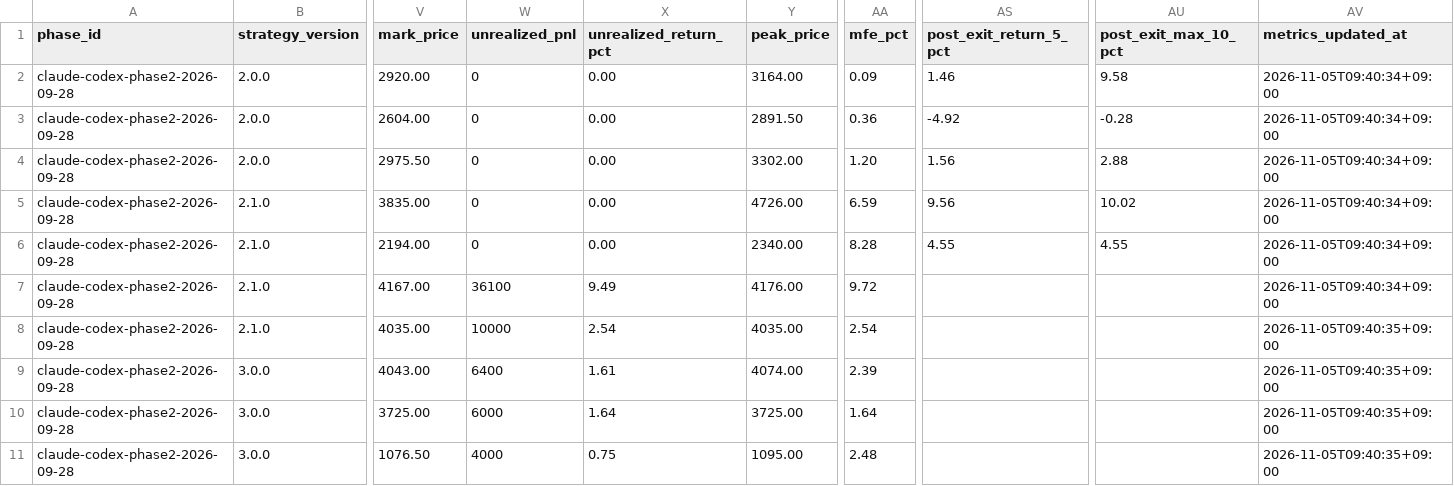
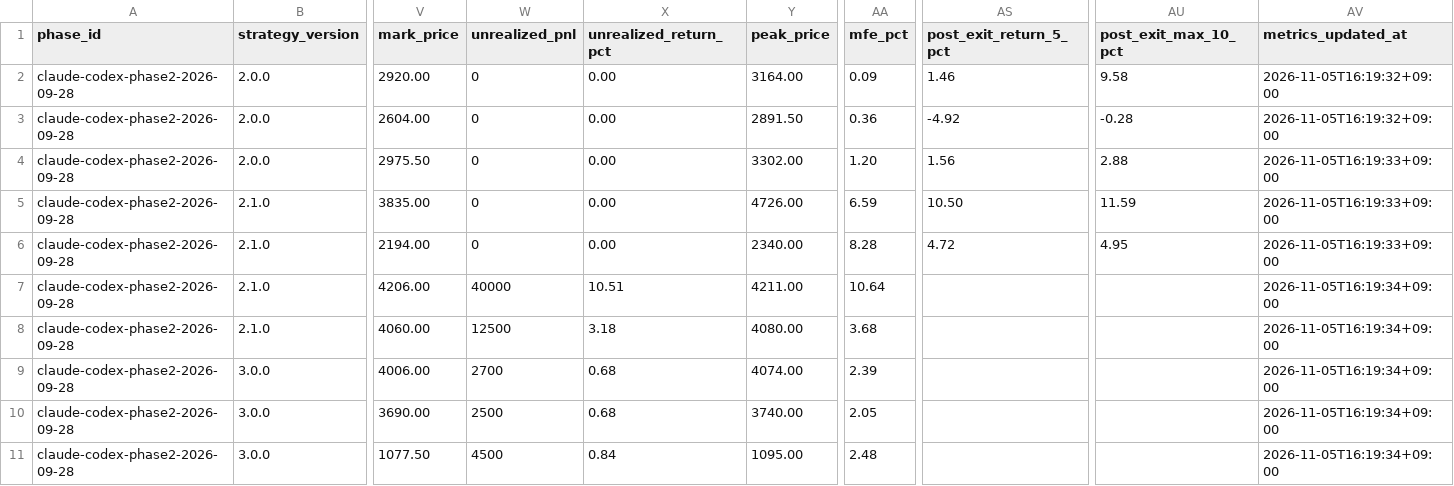
Before and after one commit to MANDAI0571/stock-news-monitor, a CSV file: data/claude_300man_journal.csv, drawn as a sheet; only a part is shown, gaps mark what is left out; the diff names each change by its address in the sheet, - before the commit and + after, or states it on an @@ line.

```diff
--- a/data/claude_300man_journal.csv
+++ b/data/claude_300man_journal.csv
-AV2:AV3 (metrics_updated_at): 2026-11-05T09:40:34+09:00
+AV2:AV3 (metrics_updated_at): 2026-11-05T16:19:32+09:00
-AV4:AV6 (metrics_updated_at): 2026-11-05T09:40:34+09:00
+AV4:AV6 (metrics_updated_at): 2026-11-05T16:19:33+09:00
-AS5 (post_exit_return_5_pct): 9.56
+AS5 (post_exit_return_5_pct): 10.50
-AU5 (post_exit_max_10_pct): 10.02
+AU5 (post_exit_max_10_pct): 11.59
-AS6 (post_exit_return_5_pct): 4.55
+AS6 (post_exit_return_5_pct): 4.72
-AU6 (post_exit_max_10_pct): 4.55
+AU6 (post_exit_max_10_pct): 4.95
-V7 (mark_price): 4167.00
+V7 (mark_price): 4206.00
-W7 (unrealized_pnl): 36100
+W7 (unrealized_pnl): 40000
-X7 (unrealized_return_pct): 9.49
+X7 (unrealized_return_pct): 10.51
-Y7 (peak_price): 4176.00
+Y7 (peak_price): 4211.00
-AA7 (mfe_pct): 9.72
+AA7 (mfe_pct): 10.64
-AV7 (metrics_updated_at): 2026-11-05T09:40:34+09:00
+AV7 (metrics_updated_at): 2026-11-05T16:19:34+09:00
-V8 (mark_price): 4035.00
+V8 (mark_price): 4060.00
-W8 (unrealized_pnl): 10000
+W8 (unrealized_pnl): 12500
-X8 (unrealized_return_pct): 2.54
+X8 (unrealized_return_pct): 3.18
-Y8 (peak_price): 4035.00
+Y8 (peak_price): 4080.00
-AA8 (mfe_pct): 2.54
+AA8 (mfe_pct): 3.68
-AV8:AV11 (metrics_updated_at): 2026-11-05T09:40:35+09:00
+AV8:AV11 (metrics_updated_at): 2026-11-05T16:19:34+09:00
-V9 (mark_price): 4043.00
+V9 (mark_price): 4006.00
-W9 (unrealized_pnl): 6400
+W9 (unrealized_pnl): 2700
-X9 (unrealized_return_pct): 1.61
+X9 (unrealized_return_pct): 0.68
-V10 (mark_price): 3725.00
+V10 (mark_price): 3690.00
-W10 (unrealized_pnl): 6000
+W10 (unrealized_pnl): 2500
-X10 (unrealized_return_pct): 1.64
+X10 (unrealized_return_pct): 0.68
-Y10 (peak_price): 3725.00
+Y10 (peak_price): 3740.00
-AA10 (mfe_pct): 1.64
+AA10 (mfe_pct): 2.05
-V11 (mark_price): 1076.50
+V11 (mark_price): 1077.50
-W11 (unrealized_pnl): 4000
+W11 (unrealized_pnl): 4500
-X11 (unrealized_return_pct): 0.75
+X11 (unrealized_return_pct): 0.84
```
Also changed, not shown: data/claude_300man_daily_monitor.csv, data/claude_300man_entry_shadow.csv, 5 other files.
